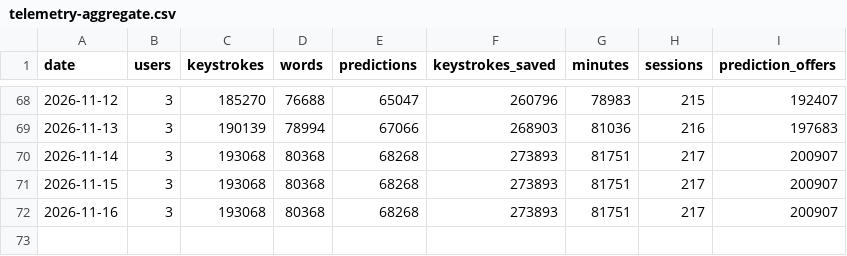
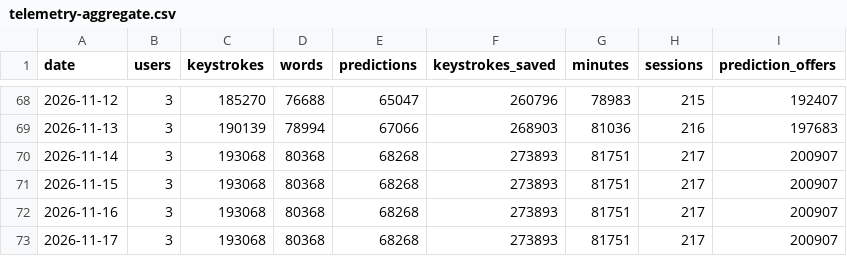
Before and after one commit to owenpkent/alpha-osk, a CSV file: docs/research/data/telemetry-aggregate.csv, drawn as a sheet; only a part is shown, gaps mark what is left out.

```diff
--- a/docs/research/data/telemetry-aggregate.csv
+++ b/docs/research/data/telemetry-aggregate.csv
@@ -72 +72,2 @@ date,users,keystrokes,words,predictions,keystrokes_saved,minutes,sessions,predic
 "2026-11-16",3,193068,80368,68268,273893,81751,217,200907
+"2026-11-17",3,193068,80368,68268,273893,81751,217,200907
```
